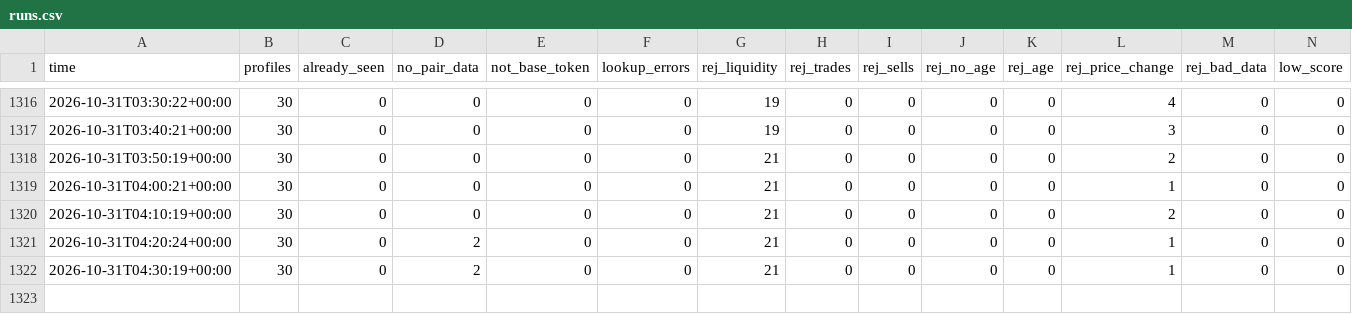
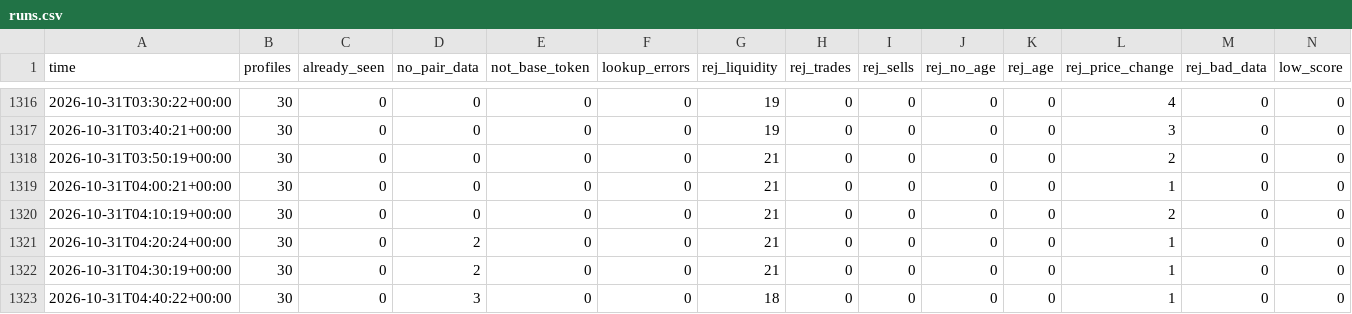
Before and after one commit to zachevm/Telegram-Bot, a CSV file: runs.csv, drawn as a sheet; only a part is shown, gaps mark what is left out; rows hold the shown columns only; the diff names each change by its address in the sheet, - before the commit and + after, or states it on an @@ line.

```diff
--- a/runs.csv
+++ b/runs.csv
+row 1323: 2026-10-31T04:40:22+00:00 | 30 | 0 | 3 | 0 | 0 | 18 | 0 | 0 | 0 | 0 | 1 | 0 | 0
```
Also changed, not shown: alert_paths.csv, 1 other file.
